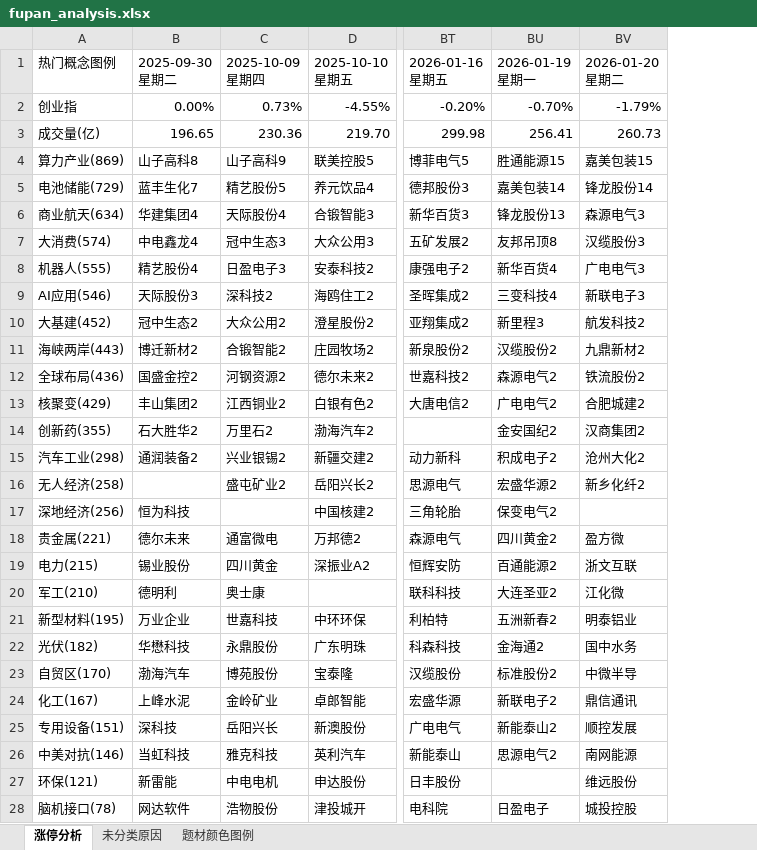
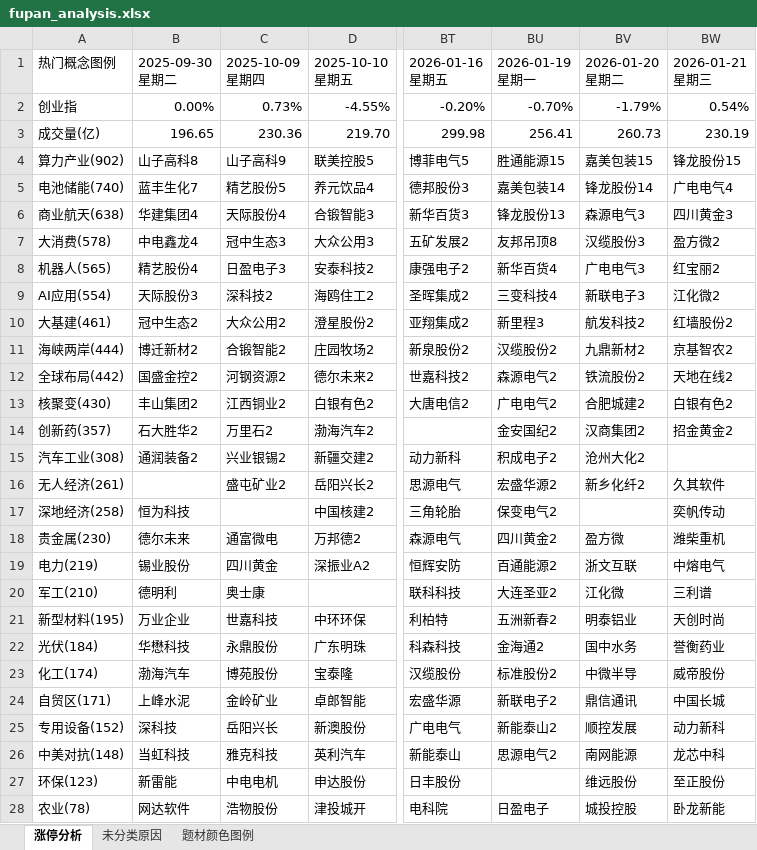
Before and after one commit to KealLiang/HardTrading, an Excel workbook: excel/fupan_analysis.xlsx, sheet 涨停分析, drawn as a sheet; only a part is shown, gaps mark what is left out; values as stored, in another font and other column widths than the file's, no cell formats; the diff covers the shown part only; the diff names each change by its address in the sheet, - before the commit and + after, or states it on an @@ line.

```diff
--- a/excel/fupan_analysis.xlsx (sheet 涨停分析)
+++ b/excel/fupan_analysis.xlsx (sheet 涨停分析)
+column BW (2026-01-21 星期三), rows 2-28: 0.54% | 230.19 | 锋龙股份15 | 广电电气4 | 四川黄金3 | 盈方微2 | 红宝丽2 | 江化微2 | 红墙股份2 | 京基智农2 | 天地在线2 | 白银有色2 | 招金黄金2 |  | 久其软件 | 奕帆传动 | 潍柴重机 | 中熔电气 | 三利谱 | 天创时尚 | 誉衡药业 | 威帝股份 | 中国长城 | 动力新科 | 龙芯中科 | 至正股份 | 卧龙新能
-A4 (热门概念图例): 算力产业(869)
+A4 (热门概念图例): 算力产业(902)
-A5 (热门概念图例): 电池储能(729)
+A5 (热门概念图例): 电池储能(740)
-A6 (热门概念图例): 商业航天(634)
+A6 (热门概念图例): 商业航天(638)
-A7 (热门概念图例): 大消费(574)
+A7 (热门概念图例): 大消费(578)
-A8 (热门概念图例): 机器人(555)
+A8 (热门概念图例): 机器人(565)
-A9 (热门概念图例): AI应用(546)
+A9 (热门概念图例): AI应用(554)
-A10 (热门概念图例): 大基建(452)
+A10 (热门概念图例): 大基建(461)
-A11 (热门概念图例): 海峡两岸(443)
+A11 (热门概念图例): 海峡两岸(444)
-A12 (热门概念图例): 全球布局(436)
+A12 (热门概念图例): 全球布局(442)
-A13 (热门概念图例): 核聚变(429)
+A13 (热门概念图例): 核聚变(430)
-A14 (热门概念图例): 创新药(355)
+A14 (热门概念图例): 创新药(357)
-A15 (热门概念图例): 汽车工业(298)
+A15 (热门概念图例): 汽车工业(308)
-A16 (热门概念图例): 无人经济(258)
+A16 (热门概念图例): 无人经济(261)
-A17 (热门概念图例): 深地经济(256)
+A17 (热门概念图例): 深地经济(258)
-A18 (热门概念图例): 贵金属(221)
+A18 (热门概念图例): 贵金属(230)
-A19 (热门概念图例): 电力(215)
+A19 (热门概念图例): 电力(219)
-A22 (热门概念图例): 光伏(182)
+A22 (热门概念图例): 光伏(184)
-A23 (热门概念图例): 自贸区(170)
+A23 (热门概念图例): 化工(174)
-A24 (热门概念图例): 化工(167)
+A24 (热门概念图例): 自贸区(171)
-A25 (热门概念图例): 专用设备(151)
+A25 (热门概念图例): 专用设备(152)
-A26 (热门概念图例): 中美对抗(146)
+A26 (热门概念图例): 中美对抗(148)
-A27 (热门概念图例): 环保(121)
+A27 (热门概念图例): 环保(123)
-A28 (热门概念图例): 脑机接口(78)
+A28 (热门概念图例): 农业(78)
```
Also changed, not shown: 4 edited cells elsewhere in this sheet, sheet 未分类原因, sheet 题材颜色图例, cell formats, excel/ladder_analysis.xlsx, excel/market_analysis.xlsx, 2 other files.
